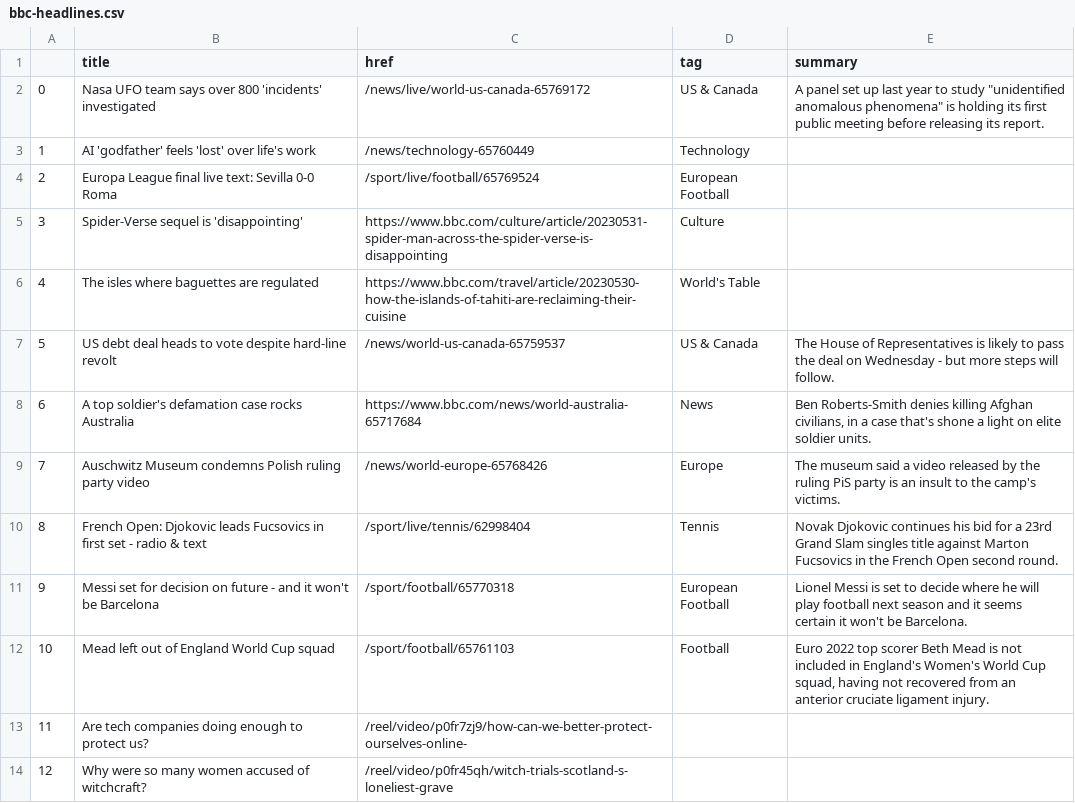
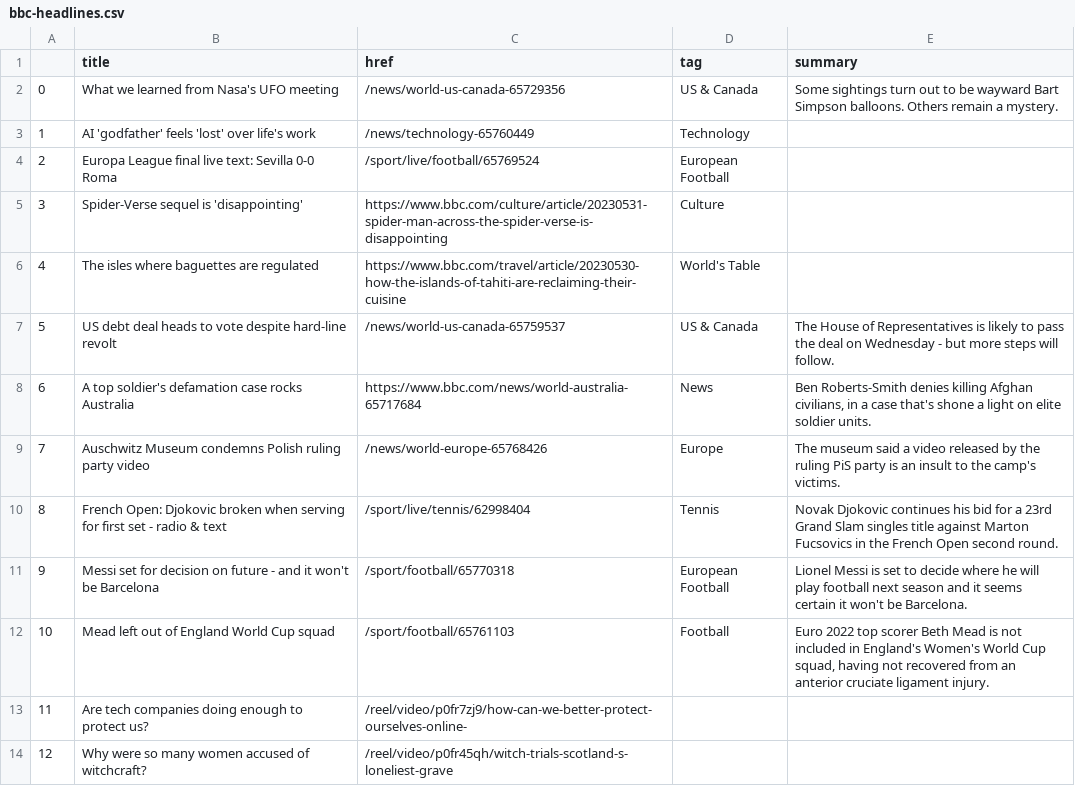
Before and after one commit to anastasiajourno/Automatic-scraper, a CSV file: bbc-headlines.csv, drawn as a sheet; only a part is shown.

```diff
--- a/bbc-headlines.csv
+++ b/bbc-headlines.csv
@@ -1,3 +1,3 @@
 ,title,href,tag,summary
-0,Nasa UFO team says over 800 'incidents' investigated,/news/live/world-us-canada-65769172,US & Canada,"A panel set up last year to study ""unidentified anomalous phenomena"" is holding its first public meeting before releasing its report."
+0,What we learned from Nasa's UFO meeting,/news/world-us-canada-65729356,US & Canada,Some sightings turn out to be wayward Bart Simpson balloons. Others remain a mystery.
 1,AI 'godfather' feels 'lost' over life's work,/news/technology-65760449,Technology,
@@ -9,3 +9,3 @@
 7,Auschwitz Museum condemns Polish ruling party video,/news/world-europe-65768426,Europe,The museum said a video released by the ruling PiS party is an insult to the camp's victims.
-8,French Open: Djokovic leads Fucsovics in first set - radio & text,/sport/live/tennis/62998404,Tennis,Novak Djokovic continues his bid for a 23rd Grand Slam singles title against Marton Fucsovics in the French Open second round.
+8,French Open: Djokovic broken when serving for first set - radio & text,/sport/live/tennis/62998404,Tennis,Novak Djokovic continues his bid for a 23rd Grand Slam singles title against Marton Fucsovics in the French Open second round.
 9,Messi set for decision on future - and it won't be Barcelona,/sport/football/65770318,European Football,Lionel Messi is set to decide where he will play football next season and it seems certain it won't be Barcelona.
```
